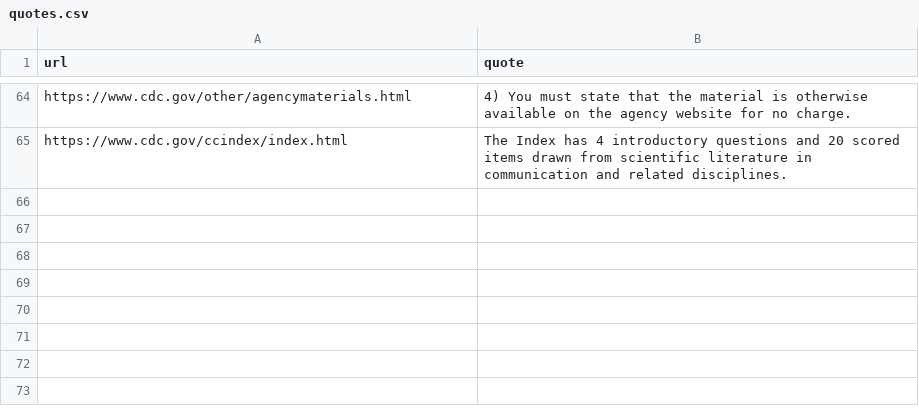
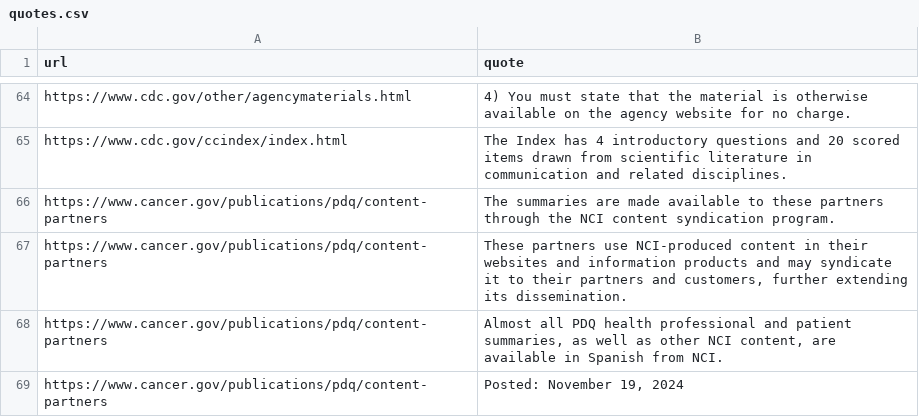
Before and after one commit to obadaKraishan/plainpairs, a CSV file: docs/quotes.csv, drawn as a sheet; only a part is shown, gaps mark what is left out.

Commit message:
Record whether NCI distributes its summaries as files: not on its own pages
The content partners page says partners receive the summaries through NCI's content
syndication program; its link to that program answers 404, and the syndication page offers
RSS feeds, a dictionary widget and the trials API only. Two requests, both quoted and
checked; nothing crawled.

```diff
--- a/docs/quotes.csv
+++ b/docs/quotes.csv
@@ -65 +65,5 @@ https://www.cdc.gov/other/agencymaterials.html,4) You must state that the materi
 https://www.cdc.gov/ccindex/index.html,The Index has 4 introductory questions and 20 scored items drawn from scientific literature in communication and related disciplines.
+https://www.cancer.gov/publications/pdq/content-partners,The summaries are made available to these partners through the NCI content syndication program.
+https://www.cancer.gov/publications/pdq/content-partners,"These partners use NCI-produced content in their websites and information products and may syndicate it to their partners and customers, further extending its dissemination."
+https://www.cancer.gov/publications/pdq/content-partners,"Almost all PDQ health professional and patient summaries, as well as other NCI content, are available in Spanish from NCI."
+https://www.cancer.gov/publications/pdq/content-partners,"Posted: November 19, 2024"
```
Also changed, not shown: data/usage_log.csv, 1 other file.
